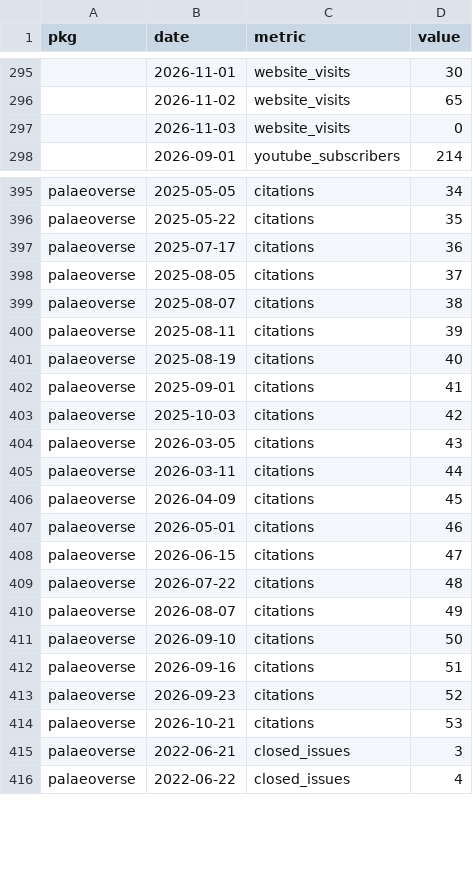
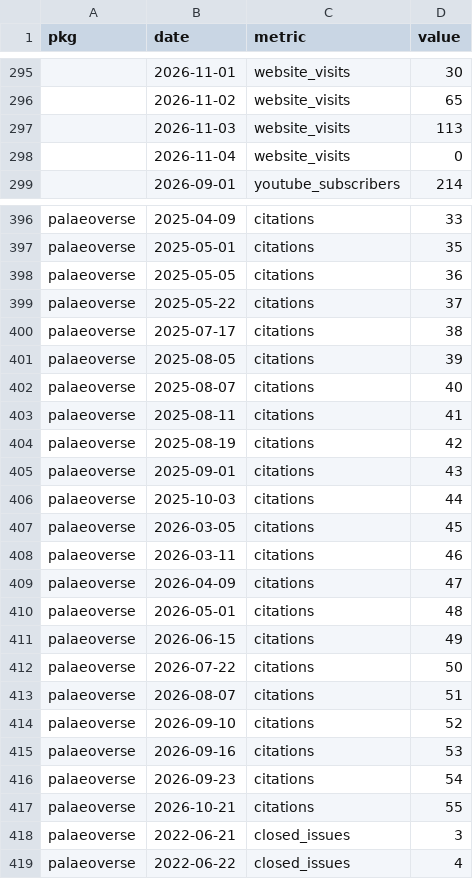
Before and after one commit to palaeoverse/palaeoverse.dashboard, a CSV file: data/metrics.csv, drawn as a sheet; only a part is shown, gaps mark what is left out; the diff covers the shown part only.

```diff
--- a/data/metrics.csv
+++ b/data/metrics.csv
@@ -296,3 +296,4 @@
 "",2026-11-02,"website_visits",65
-"",2026-11-03,"website_visits",0
+"",2026-11-03,"website_visits",113
+"",2026-11-04,"website_visits",0
 "",2026-09-01,"youtube_subscribers",214
@@ -395,21 +396,23 @@
-"palaeoverse",2025-05-05,"citations",34
-"palaeoverse",2025-05-22,"citations",35
-"palaeoverse",2025-07-17,"citations",36
-"palaeoverse",2025-08-05,"citations",37
-"palaeoverse",2025-08-07,"citations",38
-"palaeoverse",2025-08-11,"citations",39
-"palaeoverse",2025-08-19,"citations",40
-"palaeoverse",2025-09-01,"citations",41
-"palaeoverse",2025-10-03,"citations",42
-"palaeoverse",2026-03-05,"citations",43
-"palaeoverse",2026-03-11,"citations",44
-"palaeoverse",2026-04-09,"citations",45
-"palaeoverse",2026-05-01,"citations",46
-"palaeoverse",2026-06-15,"citations",47
-"palaeoverse",2026-07-22,"citations",48
-"palaeoverse",2026-08-07,"citations",49
-"palaeoverse",2026-09-10,"citations",50
-"palaeoverse",2026-09-16,"citations",51
-"palaeoverse",2026-09-23,"citations",52
-"palaeoverse",2026-10-21,"citations",53
+"palaeoverse",2025-04-09,"citations",33
+"palaeoverse",2025-05-01,"citations",35
+"palaeoverse",2025-05-05,"citations",36
+"palaeoverse",2025-05-22,"citations",37
+"palaeoverse",2025-07-17,"citations",38
+"palaeoverse",2025-08-05,"citations",39
+"palaeoverse",2025-08-07,"citations",40
+"palaeoverse",2025-08-11,"citations",41
+"palaeoverse",2025-08-19,"citations",42
+"palaeoverse",2025-09-01,"citations",43
+"palaeoverse",2025-10-03,"citations",44
+"palaeoverse",2026-03-05,"citations",45
+"palaeoverse",2026-03-11,"citations",46
+"palaeoverse",2026-04-09,"citations",47
+"palaeoverse",2026-05-01,"citations",48
+"palaeoverse",2026-06-15,"citations",49
+"palaeoverse",2026-07-22,"citations",50
+"palaeoverse",2026-08-07,"citations",51
+"palaeoverse",2026-09-10,"citations",52
+"palaeoverse",2026-09-16,"citations",53
+"palaeoverse",2026-09-23,"citations",54
+"palaeoverse",2026-10-21,"citations",55
 "palaeoverse",2022-06-21,"closed_issues",3
```
Also changed, not shown: 1 added row and 28 edited cells elsewhere in this file, 3 other files.
